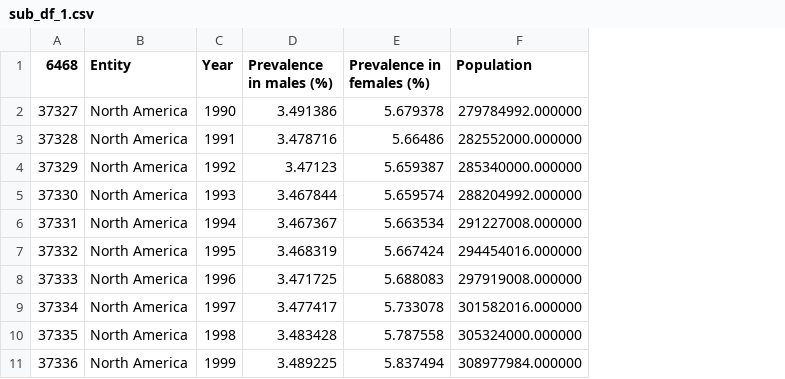
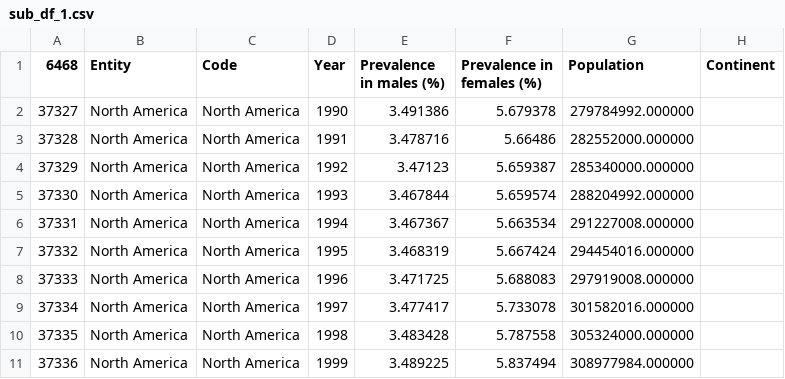
Before and after one commit to pfcv99/PAC_Trabalho, a CSV file: data/clean_data/sub_df_1.csv, drawn as a sheet; only a part is shown; the diff names each change by its address in the sheet, - before the commit and + after, or states it on an @@ line.

```diff
--- a/data/clean_data/sub_df_1.csv
+++ b/data/clean_data/sub_df_1.csv
+column C (Code), rows 2-11: all North America
+column H (Continent), empty
```
Also changed, not shown: data/clean_data/sub_df_2.csv, 15 other files.
